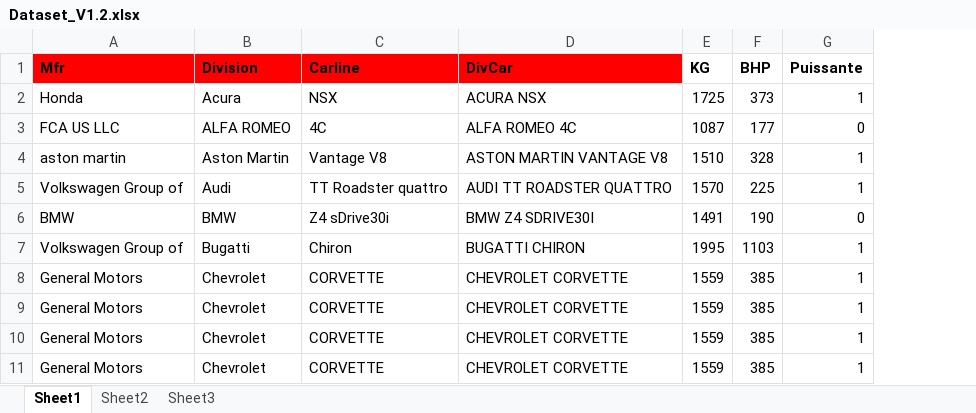
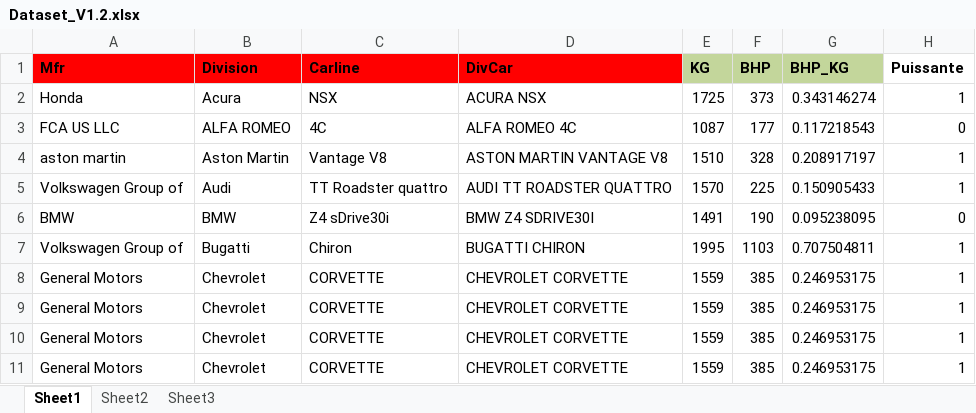
Before and after one commit to PatASaunders/Individual-Research-Project, an Excel workbook: Dataset_V1.2.xlsx, sheet Sheet1, drawn as a sheet; only a part is shown; values as stored, in another font and other column widths than the file's, no borders; the diff names each change by its address in the sheet, - before the commit and + after, or states it on an @@ line.

Commit message:
Add files via upload

```diff
--- a/Dataset_V1.2.xlsx (sheet Sheet1)
+++ b/Dataset_V1.2.xlsx (sheet Sheet1)
+column G (BHP_KG), rows 2-11: 0.343146274 | 0.117218543 | 0.208917197 | 0.150905433 | 0.095238095 | 0.707504811 | 0.246953175 | 0.246953175 | 0.246953175 | 0.246953175
-E1:F1 fill: none
+E1:F1 fill: #C3D69B
```
Also changed, not shown: formulas that keep their value.
